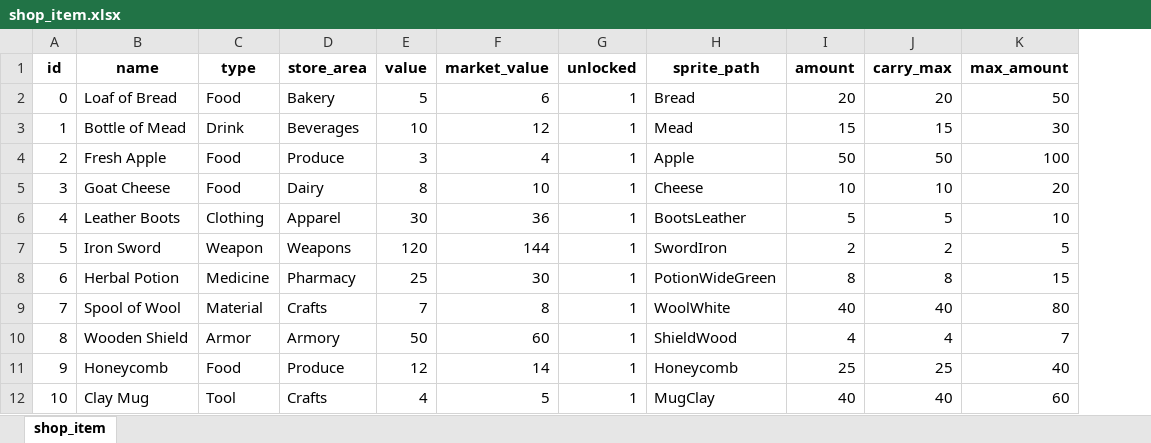
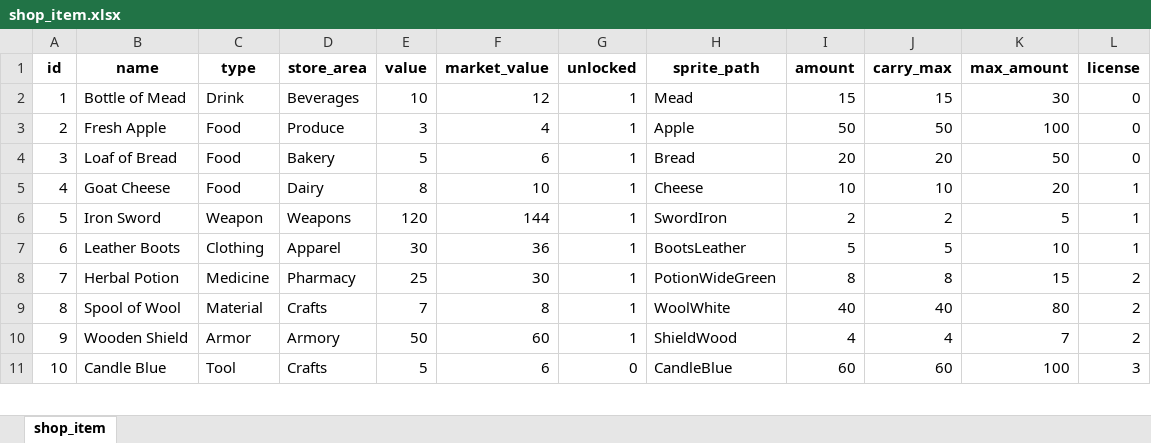
Before and after one commit to JaysunW/MedievalStoreManager, an Excel workbook: GuildManager2d/CSV/shop_item.xlsx, sheet shop_item, drawn as a sheet; only a part is shown; values as stored, in another font and other column widths than the file's, no borders; removed rows and columns are numbered as before the commit, all else as after; the diff covers the shown part only; the diff names each change by its address in the sheet, - before the commit and + after, or states it on an @@ line.

```diff
--- a/GuildManager2d/CSV/shop_item.xlsx (sheet shop_item)
+++ b/GuildManager2d/CSV/shop_item.xlsx (sheet shop_item)
+column L (license), rows 2-6: 0 | 0 | 0 | 1 | 1; rows 8-11: 2 | 2 | 2 | 3
-row 2: 0 | Loaf of Bread | Food | Bakery | 5 | 6 | 1 | Bread | 20 | 20 | 50
-B4 (name): Goat Cheese
+B4 (name): Loaf of Bread
-D4 (store_area): Dairy
+D4 (store_area): Bakery
-E4 (value): 8
+E4 (value): 5
-F4 (market_value): 10
+F4 (market_value): 6
-H4 (sprite_path): Cheese
+H4 (sprite_path): Bread
-I4 (amount): 10
+I4 (amount): 20
-J4 (carry_max): 10
+J4 (carry_max): 20
-K4 (max_amount): 20
+K4 (max_amount): 50
-B5 (name): Leather Boots
+B5 (name): Goat Cheese
-C5 (type): Clothing
+C5 (type): Food
-D5 (store_area): Apparel
+D5 (store_area): Dairy
-E5 (value): 30
+E5 (value): 8
-F5 (market_value): 36
+F5 (market_value): 10
-H5 (sprite_path): BootsLeather
+H5 (sprite_path): Cheese
-I5 (amount): 5
+I5 (amount): 10
-J5 (carry_max): 5
+J5 (carry_max): 10
-K5 (max_amount): 10
+K5 (max_amount): 20
+row 7: 6 | Leather Boots | Clothing | Apparel | 30 | 36 | 1 | BootsLeather | 5 | 5 | 10 | 1
-A8 (id): 6
+A8 (id): 7
-A9 (id): 7
+A9 (id): 8
-A10 (id): 8
+A10 (id): 9
-row 11: 9 | Honeycomb | Food | Produce | 12 | 14 | 1 | Honeycomb | 25 | 25 | 40
-B11 (name): Clay Mug
+B11 (name): Candle Blue
-E11 (value): 4
+E11 (value): 5
-F11 (market_value): 5
+F11 (market_value): 6
-G11 (unlocked): 1
+G11 (unlocked): 0
-H11 (sprite_path): MugClay
+H11 (sprite_path): CandleBlue
-I11 (amount): 40
+I11 (amount): 60
-J11 (carry_max): 40
+J11 (carry_max): 60
-K11 (max_amount): 60
+K11 (max_amount): 100
```
Also changed, not shown: 2 added rows, 1 removed row and 55 edited cells elsewhere in this sheet, formulas that keep their value, 17 other files.
